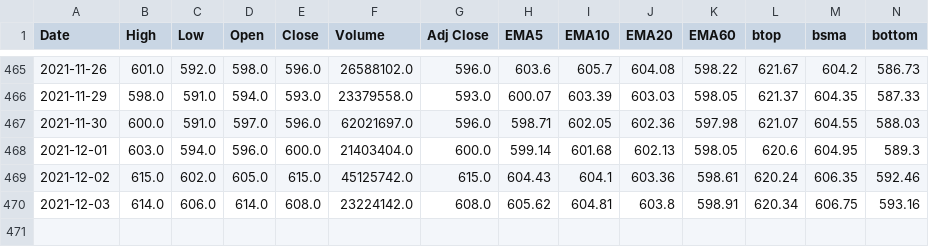
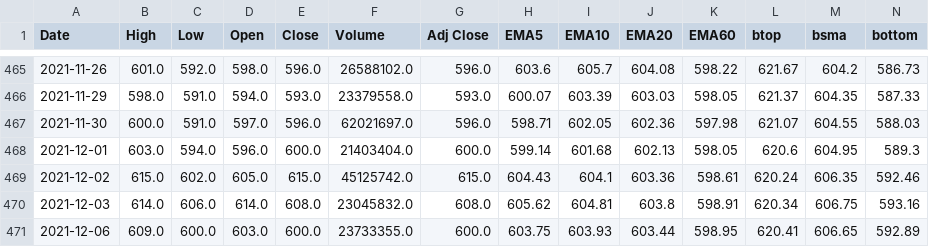
Before and after one commit to spyspy/chartjs-stock, a CSV file: 2330.TW.csv, drawn as a sheet; only a part is shown, gaps mark what is left out; rows hold the shown columns only; the diff names each change by its address in the sheet, - before the commit and + after, or states it on an @@ line.

```diff
--- a/2330.TW.csv
+++ b/2330.TW.csv
-F470 (Volume): 23224142.0
+F470 (Volume): 23045832.0
+row 471: 2021-12-06 | 609.0 | 600.0 | 603.0 | 600.0 | 23733355.0 | 600.0 | 603.75 | 603.93 | 603.44 | 598.95 | 620.41 | 606.65 | 592.89
```
Also changed, not shown: 1101.TW.csv, 2002.TW.csv, 5 other files.
